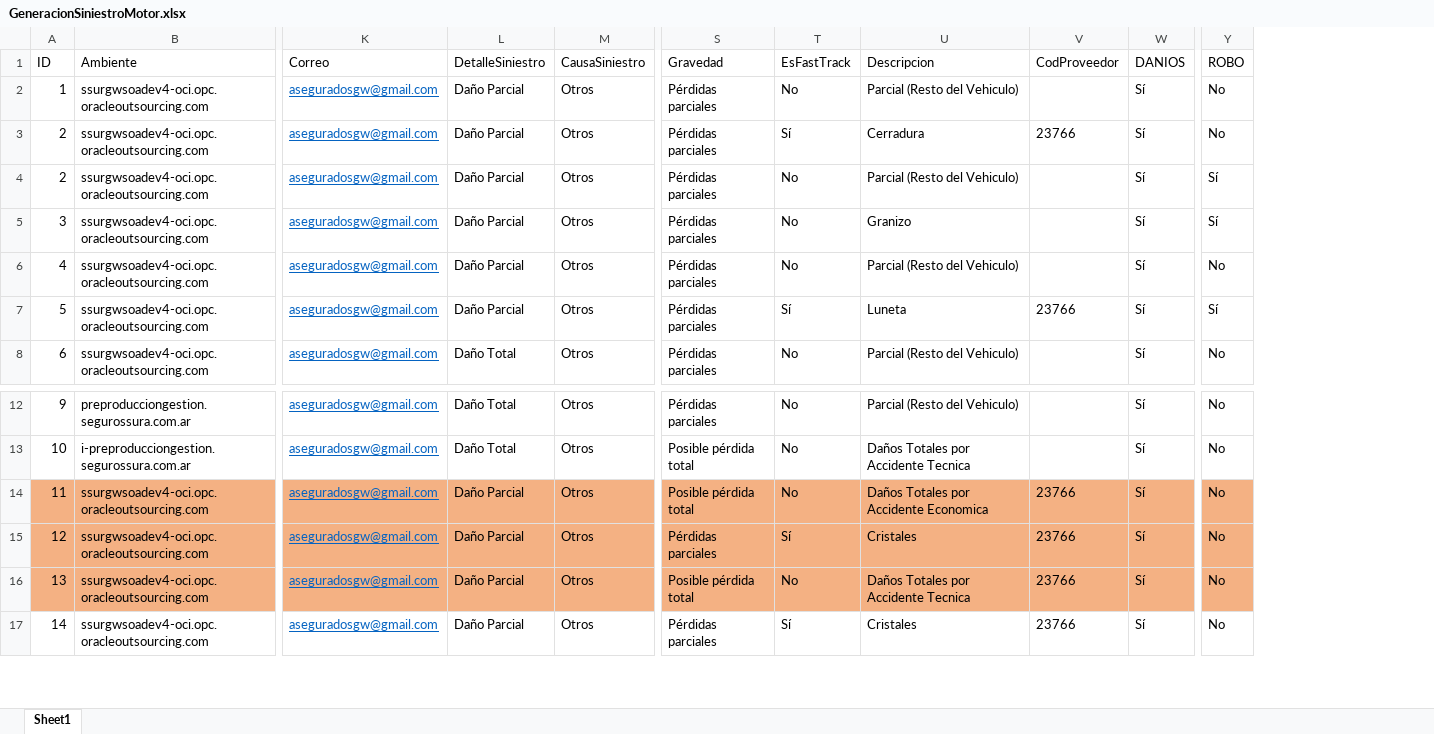
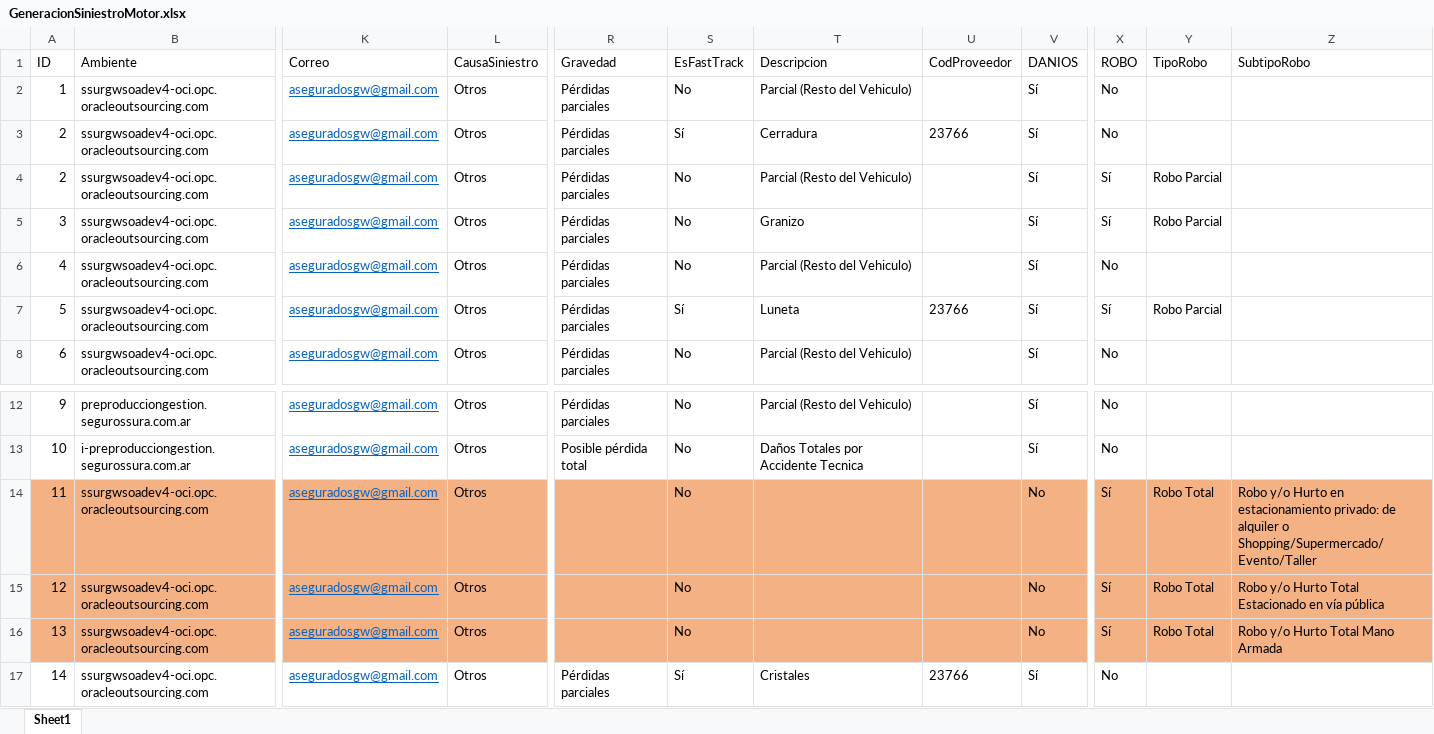
Before and after one commit to suraranorex/SuraClaims, an Excel workbook: SuraClaims/GeneracionSiniestroMotor.xlsx, sheet Sheet1, drawn as a sheet; only a part is shown, gaps mark what is left out; values as stored, in another font and other column widths than the file's, no borders; removed rows and columns are numbered as before the commit, all else as after; the diff names each change by its address in the sheet, - before the commit and + after, or states it on an @@ line.

Commit message:
generacion motor: correccion en danios para que acepte la opcion no y agregado de robo total

```diff
--- a/SuraClaims/GeneracionSiniestroMotor.xlsx (sheet Sheet1)
+++ b/SuraClaims/GeneracionSiniestroMotor.xlsx (sheet Sheet1)
-column L (DetalleSiniestro), rows 2-8: Daño Parcial | Daño Parcial | Daño Parcial | Daño Parcial | Daño Parcial | Daño Parcial | Daño Total; rows 12-17: Daño Total | Daño Total | Daño Parcial | Daño Parcial | Daño Parcial | Daño Parcial
+column Y (TipoRobo), rows 4-7: Robo Parcial | Robo Parcial |  | Robo Parcial; rows 14-16: all Robo Total
+column Z (SubtipoRobo), rows 14-16: Robo y/o Hurto en estacionamiento privado: de alquiler o Shopping/Supermercado/Evento/Taller | Robo y/o Hurto Total Estacionado en vía pública | Robo y/o Hurto Total Mano Armada
-R14 (Gravedad): Posible pérdida total
+R14 (Gravedad): (empty)
-T14 (Descripcion): Daños Totales por Accidente Economica
+T14 (Descripcion): (empty)
-U14:U16 (CodProveedor): 23766
+U14:U16 (CodProveedor): (empty)
-V14:V16 (DANIOS): Sí
+V14:V16 (DANIOS): No
-X14:X16 (ROBO): No
+X14:X16 (ROBO): Sí
-R15 (Gravedad): Pérdidas parciales
+R15 (Gravedad): (empty)
-S15 (EsFastTrack): Sí
+S15 (EsFastTrack): No
-T15 (Descripcion): Cristales
+T15 (Descripcion): (empty)
-R16 (Gravedad): Posible pérdida total
+R16 (Gravedad): (empty)
-T16 (Descripcion): Daños Totales por Accidente Tecnica
+T16 (Descripcion): (empty)
```
Also changed, not shown: 21 other files.
